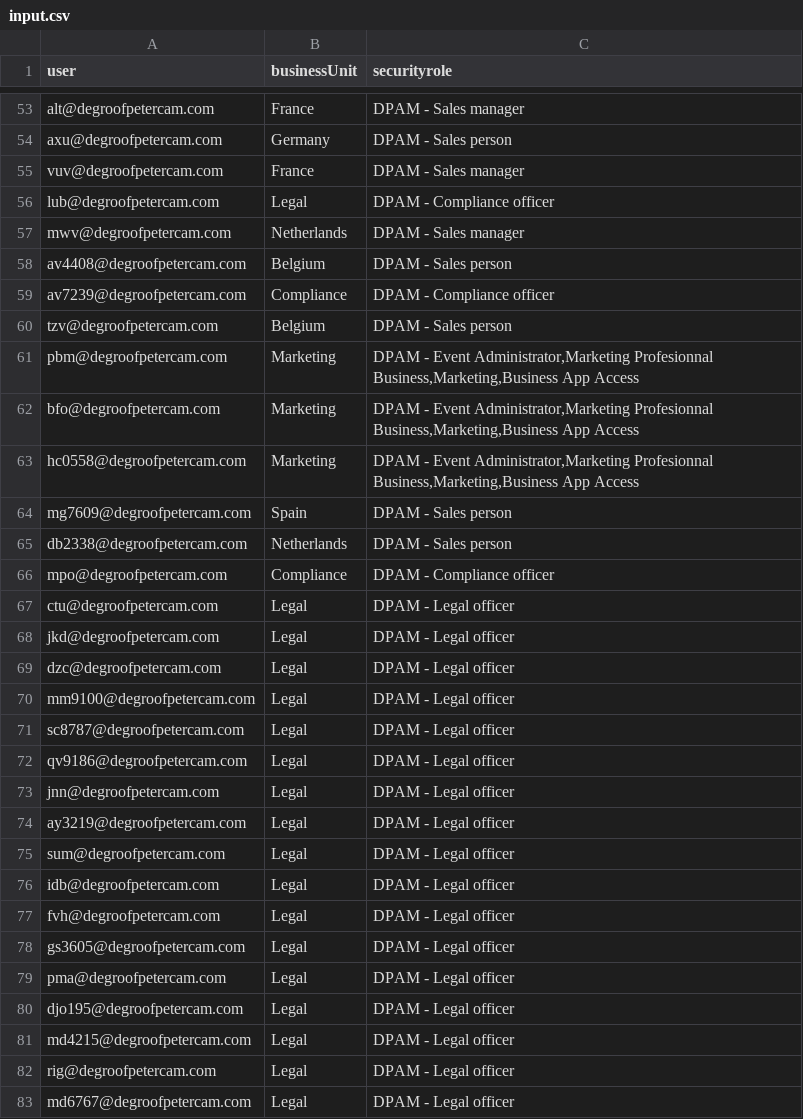
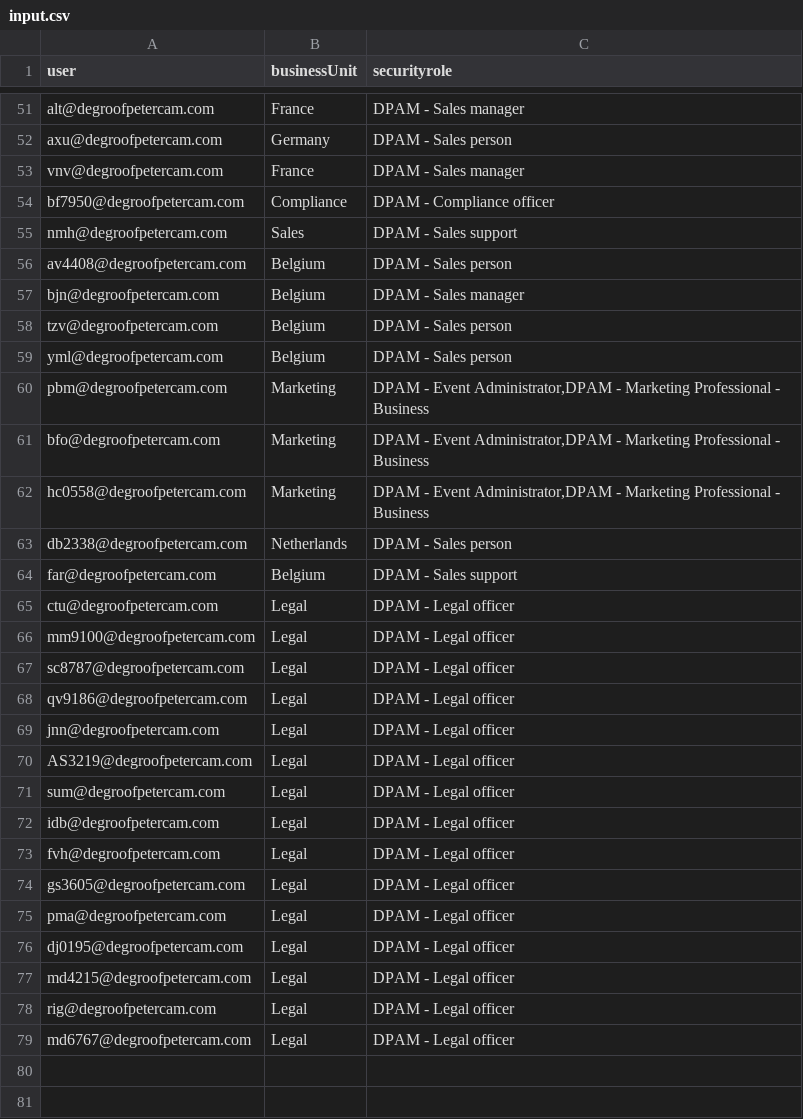
Before and after one commit to NavneetKapoor76/D365, a CSV file: BDP.DPAM/6 - App Consoles/BDP.DPAM.Consoles.Migration.UserSecurity/Files/input.csv, drawn as a sheet; only a part is shown, gaps mark what is left out; the diff covers the shown part only.

```diff
--- a/BDP.DPAM/6 - App Consoles/BDP.DPAM.Consoles.Migration.UserSecurity/Files/input.csv
+++ b/BDP.DPAM/6 - App Consoles/BDP.DPAM.Consoles.Migration.UserSecurity/Files/input.csv
@@ -55,3 +53,3 @@ axu@degroofpetercam.com;Germany;DPAM - Sales person
-vuv@degroofpetercam.com;France;DPAM - Sales manager
-lub@degroofpetercam.com;Legal;DPAM - Compliance officer
-mwv@degroofpetercam.com;Netherlands;DPAM - Sales manager
+vnv@degroofpetercam.com;France; DPAM - Sales manager
+bf7950@degroofpetercam.com;Compliance; DPAM - Compliance officer
+nmh@degroofpetercam.com;Sales; DPAM - Sales support
@@ -59 +57 @@ av4408@degroofpetercam.com;Belgium;DPAM - Sales person
-av7239@degroofpetercam.com;Compliance;DPAM - Compliance officer
+bjn@degroofpetercam.com;Belgium; DPAM - Sales manager
@@ -61,4 +59,4 @@ tzv@degroofpetercam.com;Belgium;DPAM - Sales person
-pbm@degroofpetercam.com;Marketing;DPAM - Event Administrator,Marketing Profesionnal Business,Marketing,Business App Access
-bfo@degroofpetercam.com;Marketing;DPAM - Event Administrator,Marketing Profesionnal Business,Marketing,Business App Access
-hc0558@degroofpetercam.com;Marketing;DPAM - Event Administrator,Marketing Profesionnal Business,Marketing,Business App Access
-mg7609@degroofpetercam.com;Spain;DPAM - Sales person
+yml@degroofpetercam.com;Belgium; DPAM - Sales person
+pbm@degroofpetercam.com;Marketing; DPAM - Event Administrator,DPAM - Marketing Professional - Business
+bfo@degroofpetercam.com;Marketing; DPAM - Event Administrator,DPAM - Marketing Professional - Business
+hc0558@degroofpetercam.com;Marketing; DPAM - Event Administrator,DPAM - Marketing Professional - Business
@@ -66 +64 @@ db2338@degroofpetercam.com;Netherlands;DPAM - Sales person
-mpo@degroofpetercam.com;Compliance;DPAM - Compliance officer
+far@degroofpetercam.com;Belgium; DPAM - Sales support
@@ -68,2 +65,0 @@ ctu@degroofpetercam.com;Legal;DPAM - Legal officer
-jkd@degroofpetercam.com;Legal;DPAM - Legal officer
-dzc@degroofpetercam.com;Legal;DPAM - Legal officer
@@ -74 +70 @@ jnn@degroofpetercam.com;Legal;DPAM - Legal officer
-ay3219@degroofpetercam.com;Legal;DPAM - Legal officer
+AS3219@degroofpetercam.com;Legal; DPAM - Legal officer
@@ -80 +76 @@ pma@degroofpetercam.com;Legal;DPAM - Legal officer
-djo195@degroofpetercam.com;Legal;DPAM - Legal officer
+dj0195@degroofpetercam.com;Legal; DPAM - Legal officer
```
Also changed, not shown: 9 added rows, 10 removed rows, 12 moved rows and 9 edited cells elsewhere in this file, 17 other files.
